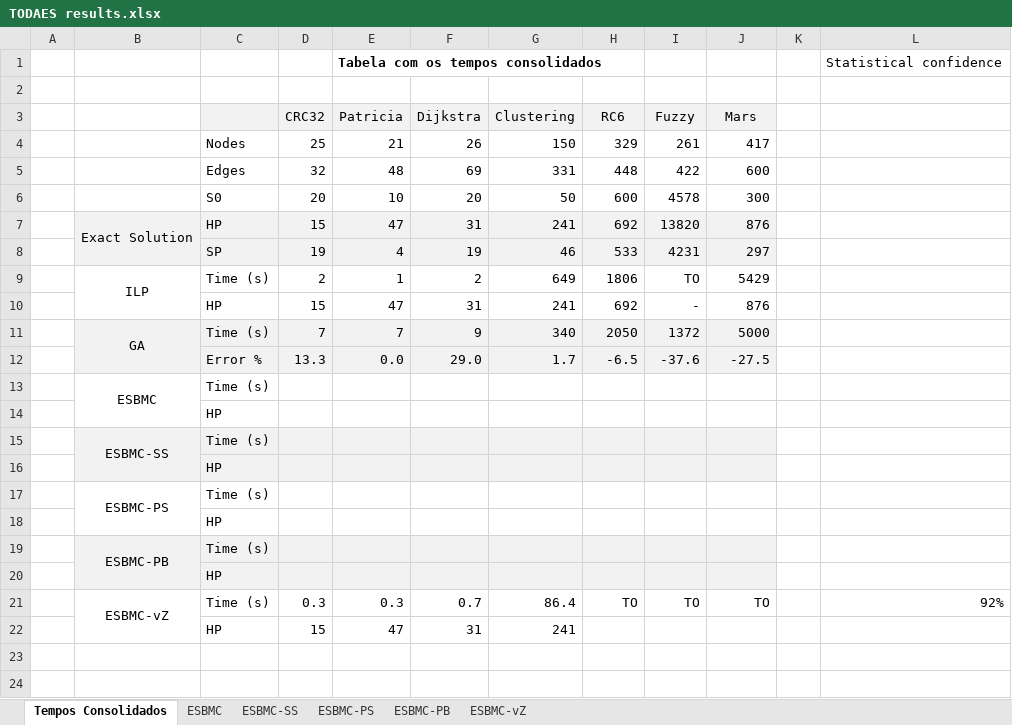
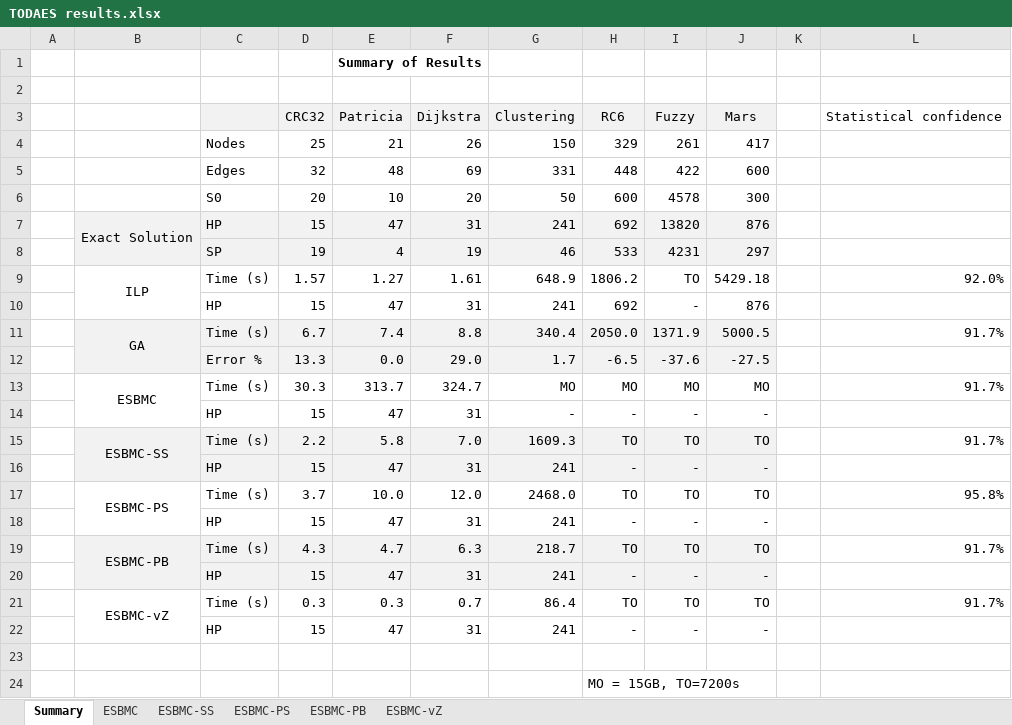
Before and after one commit to EdilsonGalvao/ESBMCParallel, an Excel workbook: Docs/Paper/TODAES results.xlsx, sheet Summary, drawn as a sheet; values as stored, in another font and other column widths than the file's, no borders; removed rows and columns are numbered as before the commit, all else as after; the diff names each change by its address in the sheet, - before the commit and + after, or states it on an @@ line.

Commit message:
Table with statistical confidence and all the times taken 3 times

```diff
--- a/Docs/Paper/TODAES results.xlsx (sheet Summary)
+++ b/Docs/Paper/TODAES results.xlsx (sheet Summary)
-sheet tab: Tempos Consolidados
+sheet tab: Summary
-row 1:  |  |  |  | Tabela com os tempos consolidados |  |  |  |  |  |  | Statistical confidence
+row 1:  |  |  |  | Summary of Results
-L3: (empty)
+L3: Statistical confidence
-row 9:  | ILP | Time (s) | 2 | 1 | 2 | 649 | 1806 | TO | 5429
+row 9:  | ILP | Time (s) | 1.57 | 1.27 | 1.61 | 648.9 | 1806.2 | TO | 5429.18 |  | 92.0%
-row 11:  | GA | Time (s) | 7 | 7 | 9 | 340 | 2050 | 1372 | 5000
+row 11:  | GA | Time (s) | 6.7 | 7.4 | 8.8 | 340.4 | 2050.0 | 1371.9 | 5000.5 |  | 91.7%
-row 13:  | ESBMC | Time (s)
-row 14:  |  | HP
-row 15:  | ESBMC-SS | Time (s)
-row 16:  |  | HP
-row 17:  | ESBMC-PS | Time (s)
-row 18:  |  | HP
-row 19:  | ESBMC-PB | Time (s)
-row 20:  |  | HP
+row 13:  | ESBMC | Time (s) | 30.3 | 313.7 | 324.7 | MO | MO | MO | MO |  | 91.7%
+row 14:  |  | HP | 15 | 47 | 31 | - | - | - | -
+row 15:  | ESBMC-SS | Time (s) | 2.2 | 5.8 | 7.0 | 1609.3 | TO | TO | TO |  | 91.7%
+row 16:  |  | HP | 15 | 47 | 31 | 241 | - | - | -
+row 17:  | ESBMC-PS | Time (s) | 3.7 | 10.0 | 12.0 | 2468.0 | TO | TO | TO |  | 95.8%
+row 18:  |  | HP | 15 | 47 | 31 | 241 | - | - | -
+row 19:  | ESBMC-PB | Time (s) | 4.3 | 4.7 | 6.3 | 218.7 | TO | TO | TO |  | 91.7%
+row 20:  |  | HP | 15 | 47 | 31 | 241 | - | - | -
-L21 (Statistical confidence): 92%
+L21 (Statistical confidence): 91.7%
-H22 (RC6): (empty)
+H22 (RC6): -
-I22 (Fuzzy): (empty)
+I22 (Fuzzy): -
-J22 (Mars): (empty)
+J22 (Mars): -
+row 23: (empty)
+row 24:  |  |  |  |  |  |  | MO = 15GB, TO=7200s
```
Also changed, not shown: sheet ESBMC-PS, sheet ESBMC-PB, sheet ESBMC-SS, sheet ESBMC, sheet ESBMC-vZ.
